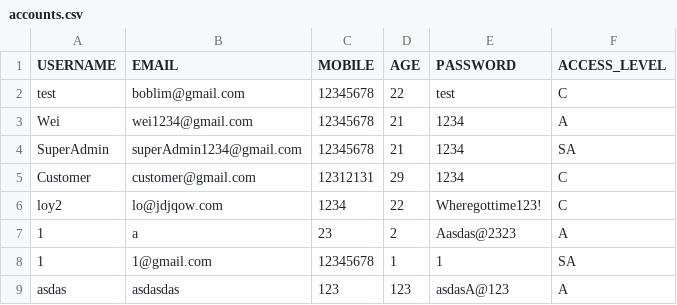
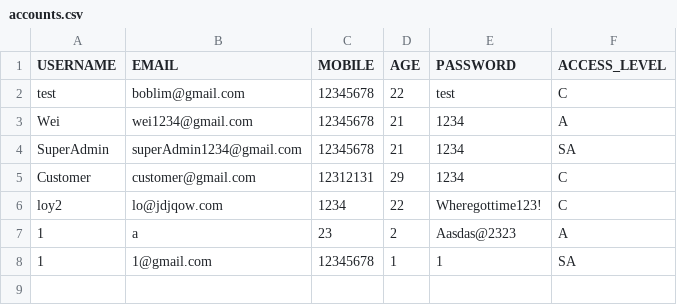
Before and after one commit to weikangg/SC2002_MOBLIMA, a CSV file: MOBLIMA/data/accounts/accounts.csv, drawn as a sheet.

Commit message:
updated Customer menu when they log in, implemented stricter error checking when creating staff account, updated top 5 movies viewing

```diff
--- a/MOBLIMA/data/accounts/accounts.csv
+++ b/MOBLIMA/data/accounts/accounts.csv
@@ -8,2 +8 @@ loy2,lo@jdjqow.com,1234,22,Wheregottime123!,C
 1,1@gmail.com,12345678,1,1,SA
-asdas,asdasdas,123,123,asdasA@123,A
```
Also changed, not shown: MOBLIMA/data/movies/movies.csv, MOBLIMA/data/reviews/reviews.csv, 11 other files.
